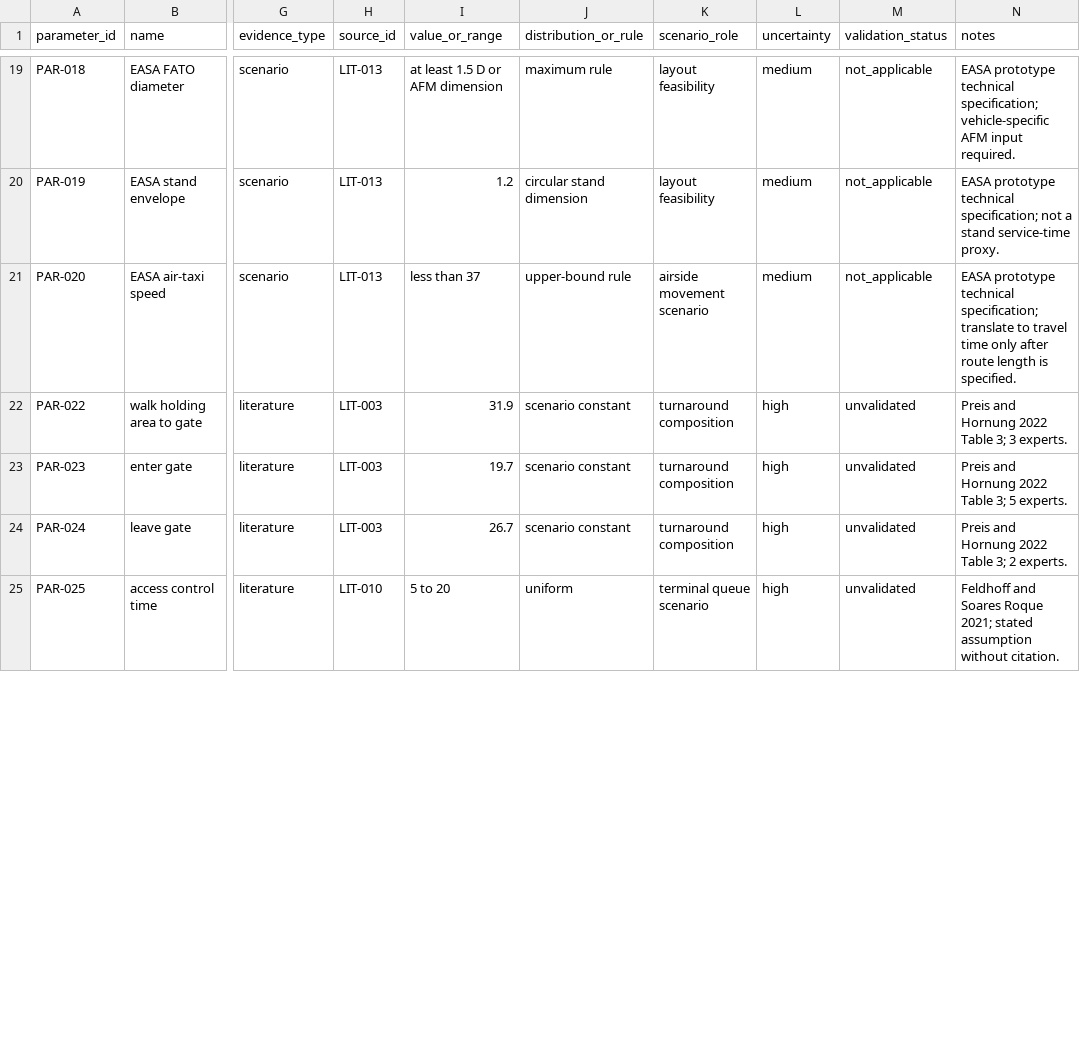
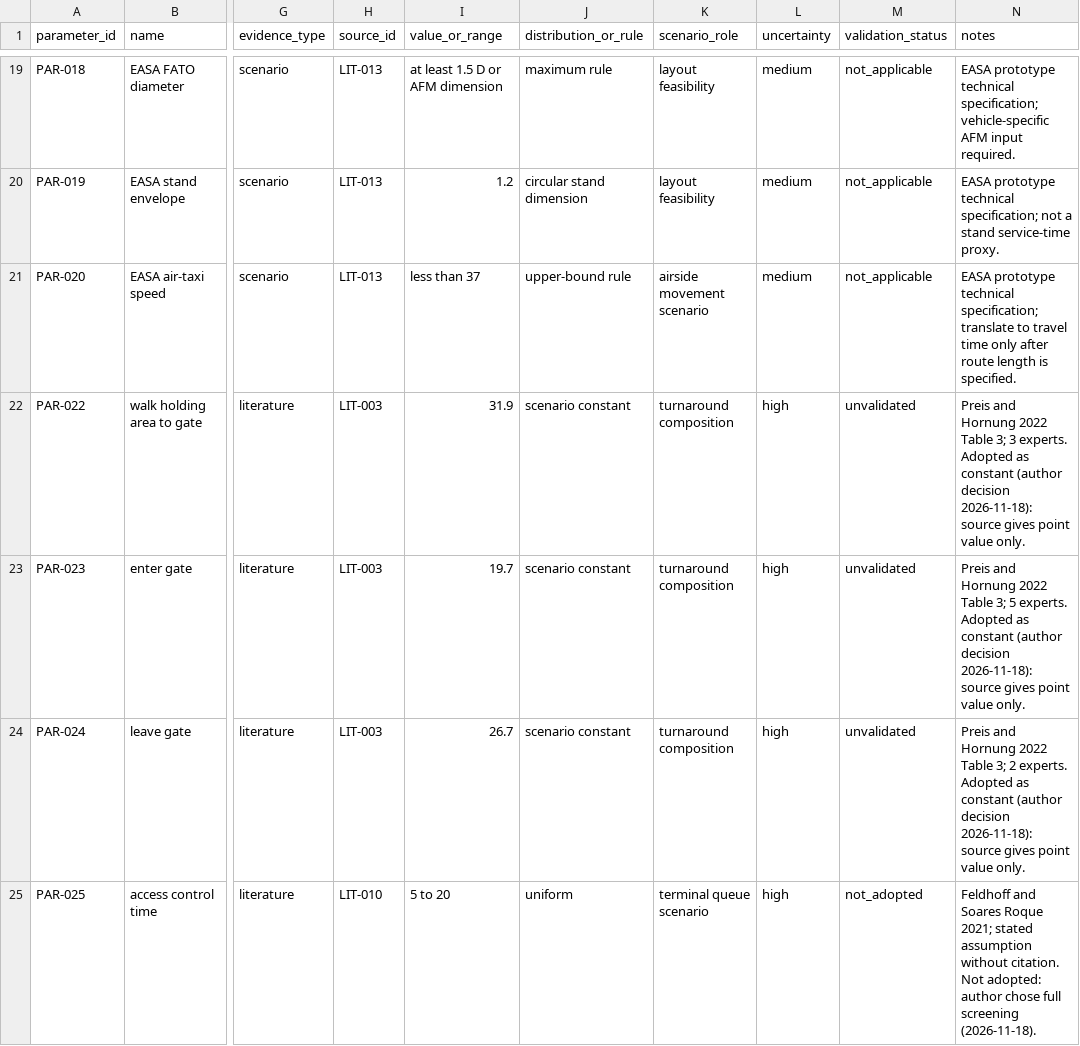
Before and after one commit to LuizTozi/IH-214, a CSV file: data/parameter_registry.csv, drawn as a sheet; only a part is shown, gaps mark what is left out; the diff covers the shown part only; the diff names each change by its address in the sheet, - before the commit and + after, or states it on an @@ line.

```diff
--- a/data/parameter_registry.csv
+++ b/data/parameter_registry.csv
-N22 (notes): …3 experts.
+N22 (notes): …3 experts. Adopted as constant (author decision 2026-11-18): source gives point value only.
-N23 (notes): …5 experts.
+N23 (notes): …5 experts. Adopted as constant (author decision 2026-11-18): source gives point value only.
-N24 (notes): …2 experts.
+N24 (notes): …2 experts. Adopted as constant (author decision 2026-11-18): source gives point value only.
-M25 (validation_status): unvalidated
+M25 (validation_status): not_adopted
-N25 (notes): …without citation.
+N25 (notes): …without citation. Not adopted: author chose full screening (2026-11-18).
```
Also changed, not shown: 1 added row and 9 edited cells elsewhere in this file, data/model_dictionary.csv, 4 other files.
